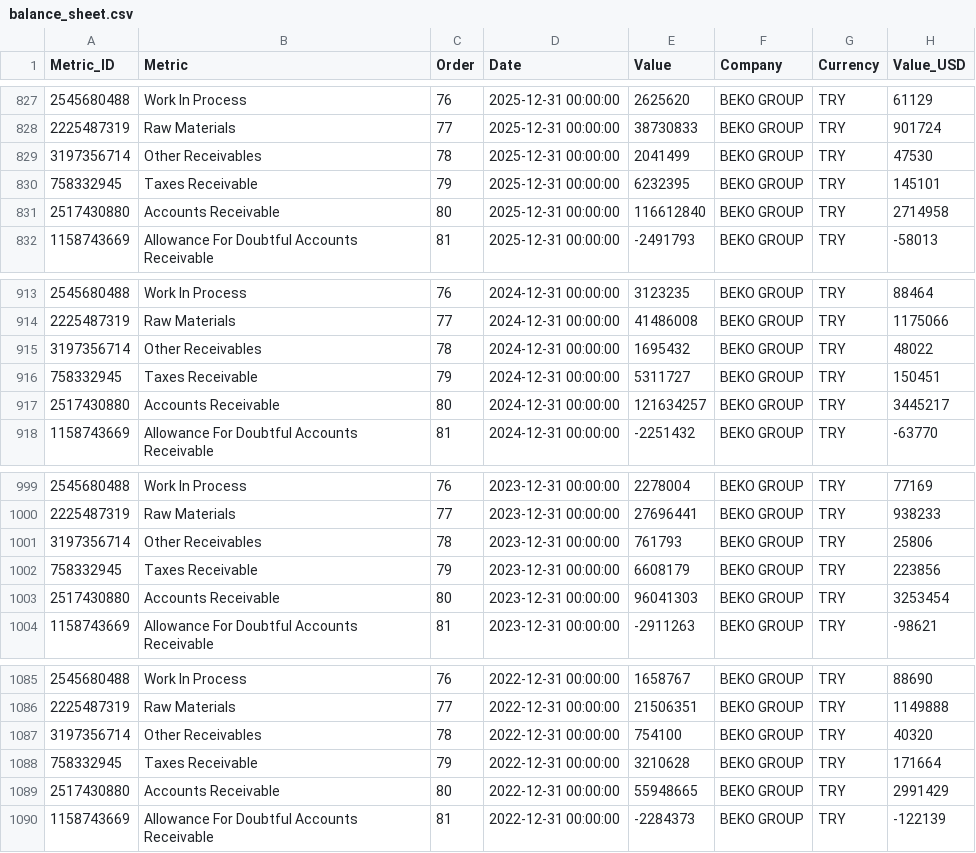
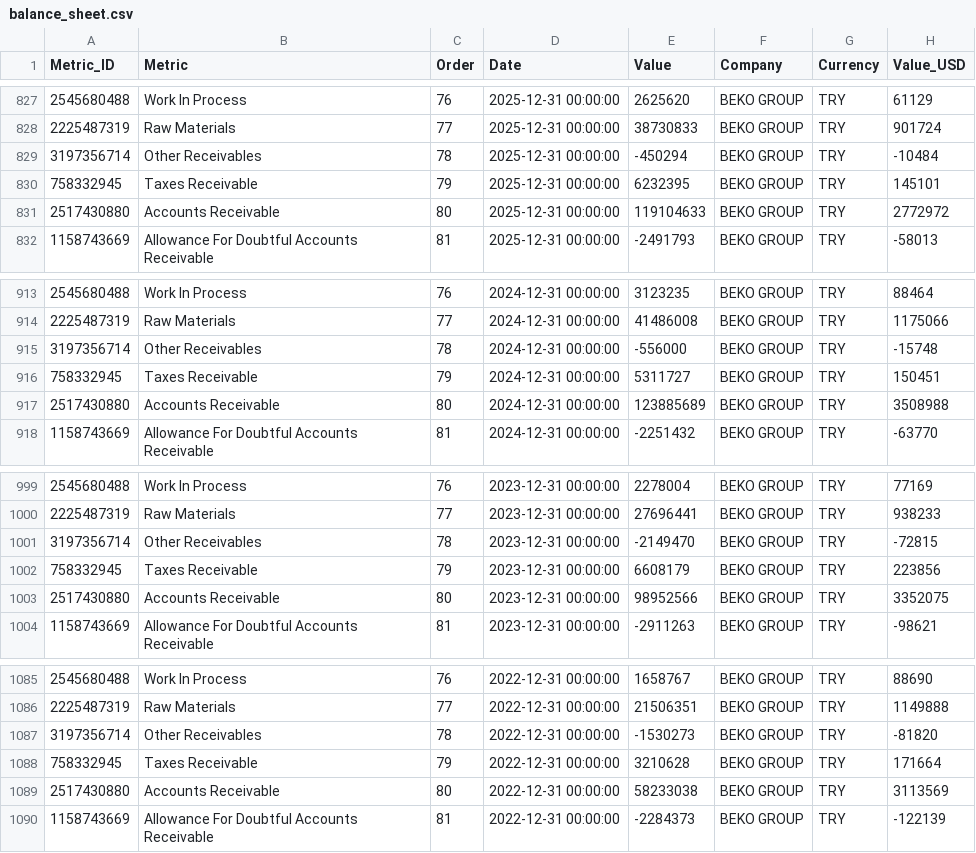
Before and after one commit to aliyigityavas/financials, a CSV file: balance_sheet.csv, drawn as a sheet; only a part is shown, gaps mark what is left out.

```diff
--- a/balance_sheet.csv
+++ b/balance_sheet.csv
@@ -828,5 +828,5 @@ Metric_ID,Metric,Order,Date,Value,Company,Currency,Value_USD
 2225487319,Raw Materials,77,2025-12-31 00:00:00,38730833,BEKO GROUP,TRY,901724
-3197356714,Other Receivables,78,2025-12-31 00:00:00,2041499,BEKO GROUP,TRY,47530
+3197356714,Other Receivables,78,2025-12-31 00:00:00,-450294,BEKO GROUP,TRY,-10484
 758332945,Taxes Receivable,79,2025-12-31 00:00:00,6232395,BEKO GROUP,TRY,145101
-2517430880,Accounts Receivable,80,2025-12-31 00:00:00,116612840,BEKO GROUP,TRY,2714958
+2517430880,Accounts Receivable,80,2025-12-31 00:00:00,119104633,BEKO GROUP,TRY,2772972
 1158743669,Allowance For Doubtful Accounts Receivable,81,2025-12-31 00:00:00,-2491793,BEKO GROUP,TRY,-58013
@@ -914,5 +914,5 @@ Metric_ID,Metric,Order,Date,Value,Company,Currency,Value_USD
 2225487319,Raw Materials,77,2024-12-31 00:00:00,41486008,BEKO GROUP,TRY,1175066
-3197356714,Other Receivables,78,2024-12-31 00:00:00,1695432,BEKO GROUP,TRY,48022
+3197356714,Other Receivables,78,2024-12-31 00:00:00,-556000,BEKO GROUP,TRY,-15748
 758332945,Taxes Receivable,79,2024-12-31 00:00:00,5311727,BEKO GROUP,TRY,150451
-2517430880,Accounts Receivable,80,2024-12-31 00:00:00,121634257,BEKO GROUP,TRY,3445217
+2517430880,Accounts Receivable,80,2024-12-31 00:00:00,123885689,BEKO GROUP,TRY,3508988
 1158743669,Allowance For Doubtful Accounts Receivable,81,2024-12-31 00:00:00,-2251432,BEKO GROUP,TRY,-63770
@@ -1000,5 +1000,5 @@ Metric_ID,Metric,Order,Date,Value,Company,Currency,Value_USD
 2225487319,Raw Materials,77,2023-12-31 00:00:00,27696441,BEKO GROUP,TRY,938233
-3197356714,Other Receivables,78,2023-12-31 00:00:00,761793,BEKO GROUP,TRY,25806
+3197356714,Other Receivables,78,2023-12-31 00:00:00,-2149470,BEKO GROUP,TRY,-72815
 758332945,Taxes Receivable,79,2023-12-31 00:00:00,6608179,BEKO GROUP,TRY,223856
-2517430880,Accounts Receivable,80,2023-12-31 00:00:00,96041303,BEKO GROUP,TRY,3253454
+2517430880,Accounts Receivable,80,2023-12-31 00:00:00,98952566,BEKO GROUP,TRY,3352075
 1158743669,Allowance For Doubtful Accounts Receivable,81,2023-12-31 00:00:00,-2911263,BEKO GROUP,TRY,-98621
@@ -1086,5 +1086,5 @@ Metric_ID,Metric,Order,Date,Value,Company,Currency,Value_USD
 2225487319,Raw Materials,77,2022-12-31 00:00:00,21506351,BEKO GROUP,TRY,1149888
-3197356714,Other Receivables,78,2022-12-31 00:00:00,754100,BEKO GROUP,TRY,40320
+3197356714,Other Receivables,78,2022-12-31 00:00:00,-1530273,BEKO GROUP,TRY,-81820
 758332945,Taxes Receivable,79,2022-12-31 00:00:00,3210628,BEKO GROUP,TRY,171664
-2517430880,Accounts Receivable,80,2022-12-31 00:00:00,55948665,BEKO GROUP,TRY,2991429
+2517430880,Accounts Receivable,80,2022-12-31 00:00:00,58233038,BEKO GROUP,TRY,3113569
 1158743669,Allowance For Doubtful Accounts Receivable,81,2022-12-31 00:00:00,-2284373,BEKO GROUP,TRY,-122139
```
Also changed, not shown: cash_flow.csv, financials.csv, 2 other files.
